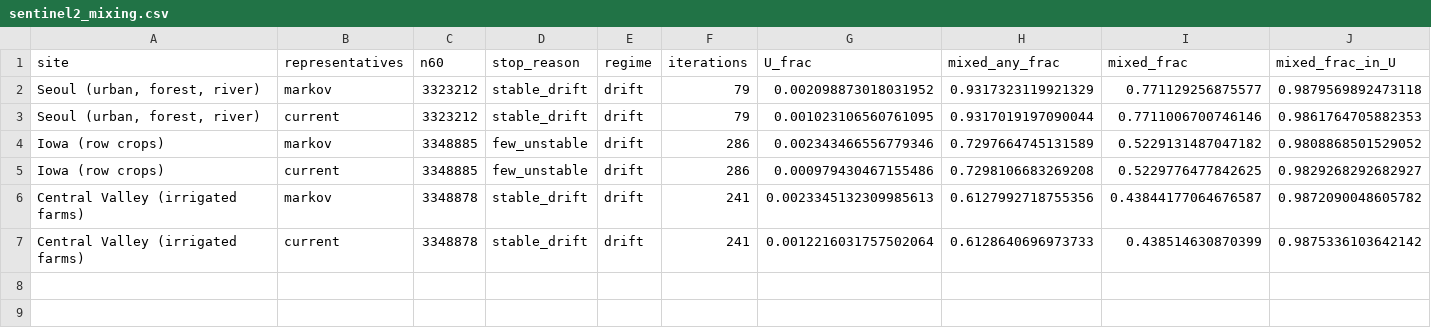
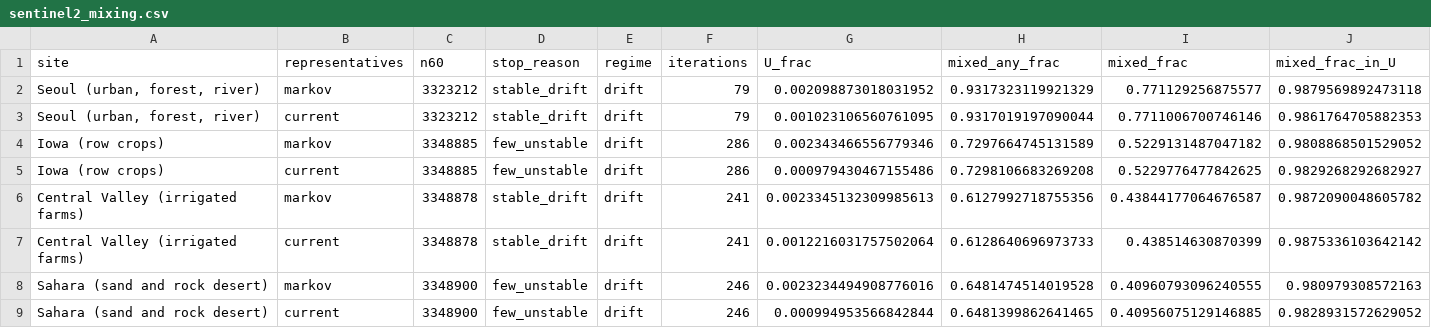
Before and after one commit to busimm3318/Markov-K-means, a CSV file: experiments/results/sentinel2_mixing.csv, drawn as a sheet; only a part is shown; rows hold the shown columns only; the diff names each change by its address in the sheet, - before the commit and + after, or states it on an @@ line.

```diff
--- a/experiments/results/sentinel2_mixing.csv
+++ b/experiments/results/sentinel2_mixing.csv
+row 8: Sahara (sand and rock desert) | markov | 3348900 | few_unstable | drift | 246 | 0.0023234494908776016 | 0.6481474514019528 | 0.40960793096240555 | 0.980979308572163
+row 9: Sahara (sand and rock desert) | current | 3348900 | few_unstable | drift | 246 | 0.000994953566842844 | 0.6481399862641465 | 0.40956075129146885 | 0.9828931572629052
```
Also changed, not shown: experiments/results/sentinel2_rules.csv, experiments/results/sentinel2_runs.csv, 1 other file.
